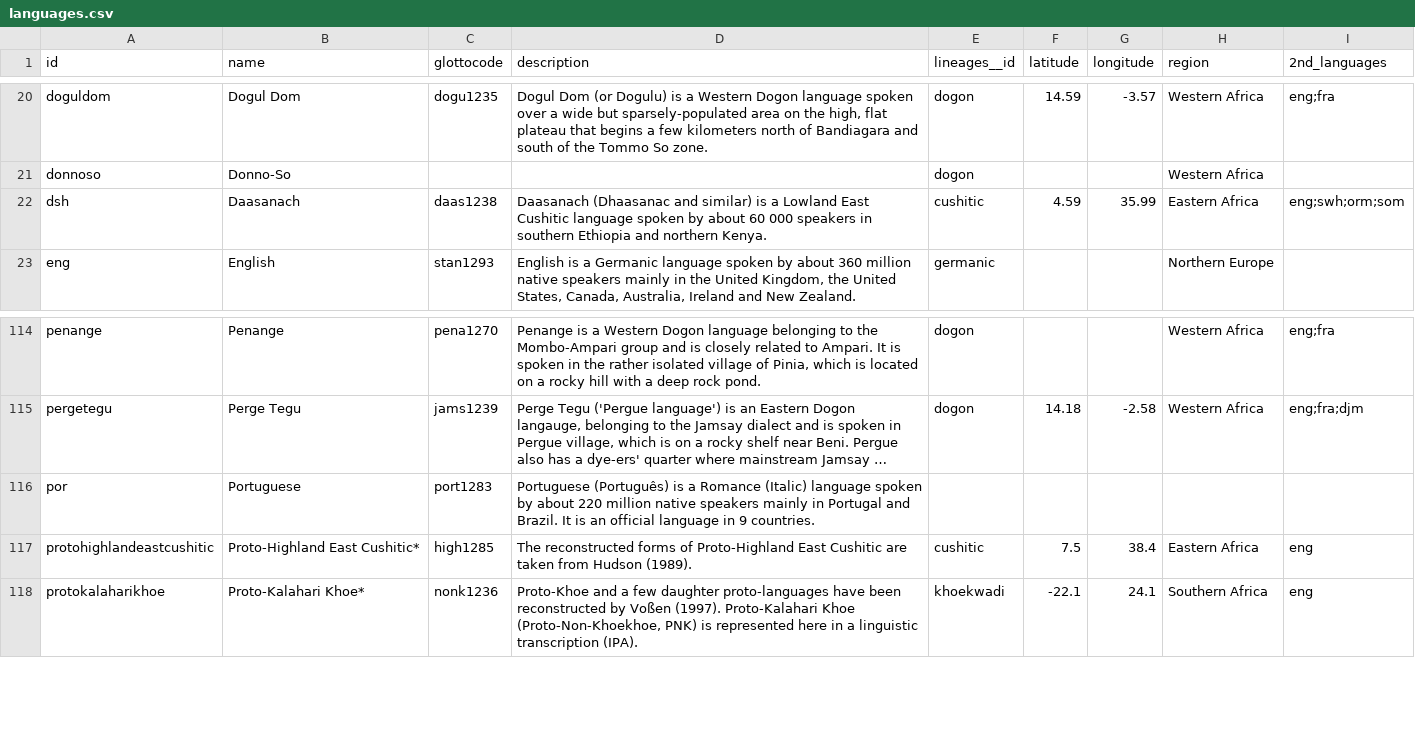
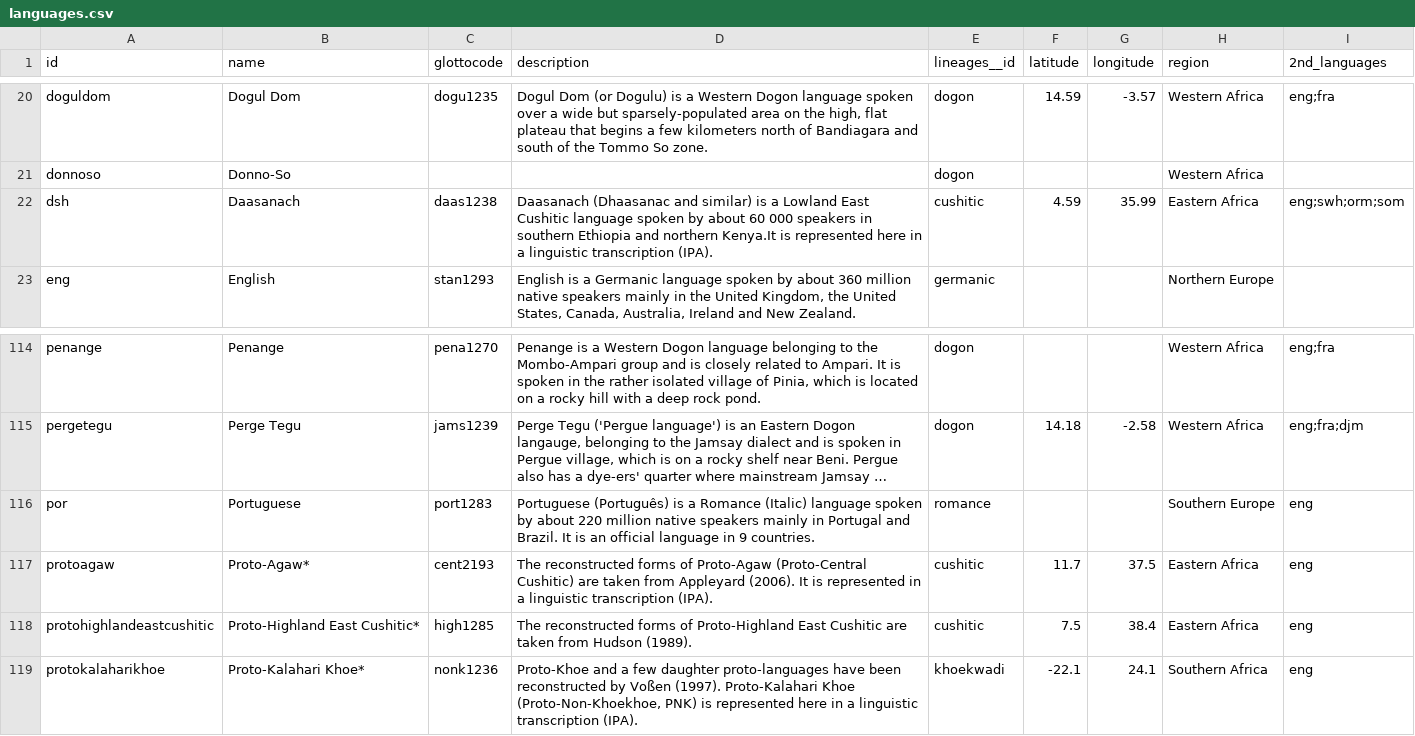
Before and after one commit to tsammalex/tsammalex, a CSV file: tsammalexdata/data/languages.csv, drawn as a sheet; only a part is shown, gaps mark what is left out; long unchanged cells end in …; the diff names each change by its address in the sheet, - before the commit and + after, or states it on an @@ line.

Commit message:
names added (cushitic)

```diff
--- a/tsammalexdata/data/languages.csv
+++ b/tsammalexdata/data/languages.csv
-D22 (description): …and northern Kenya.
+D22 (description): …and northern Kenya.It is represented here in a linguistic transcription (IPA).
-E116 (lineages__id): (empty)
+E116 (lineages__id): romance
-H116 (region): (empty)
+H116 (region): Southern Europe
-I116 (2nd_languages): (empty)
+I116 (2nd_languages): eng
+row 117: protoagaw | Proto-Agaw* | cent2193 | The reconstructed forms of Proto-Agaw (Proto-Central Cushitic) are taken from Appleyard (2006). It is represented in a linguistic transcription (IPA). | cushitic | 11.7 | 37.5 | Eastern Africa | eng
```
Also changed, not shown: 2 other files.
